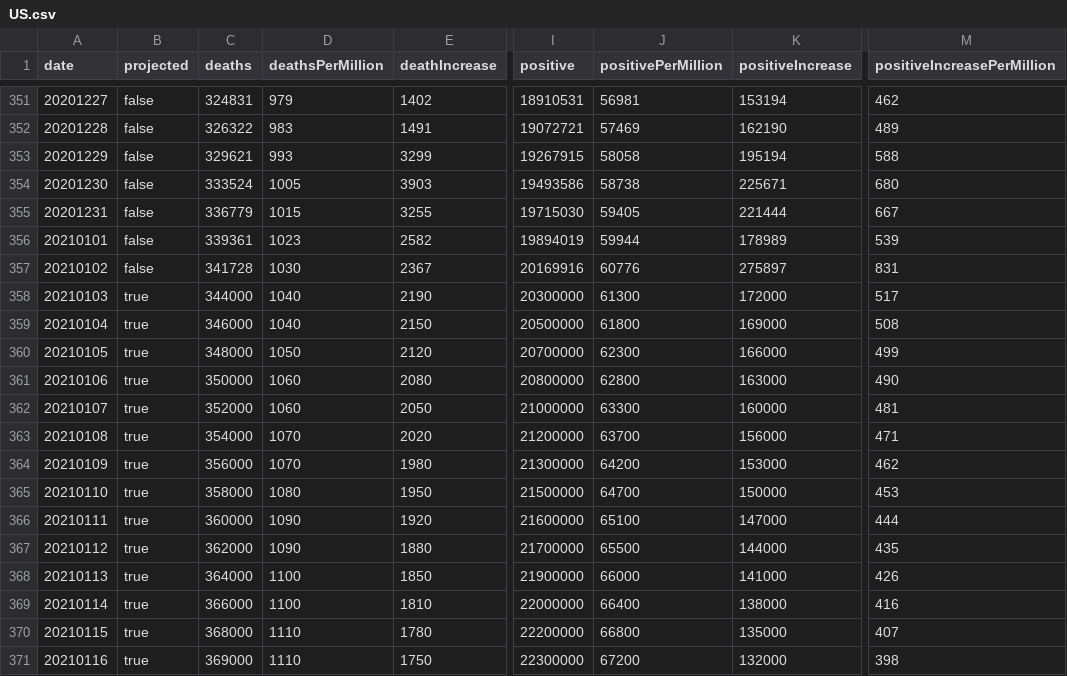
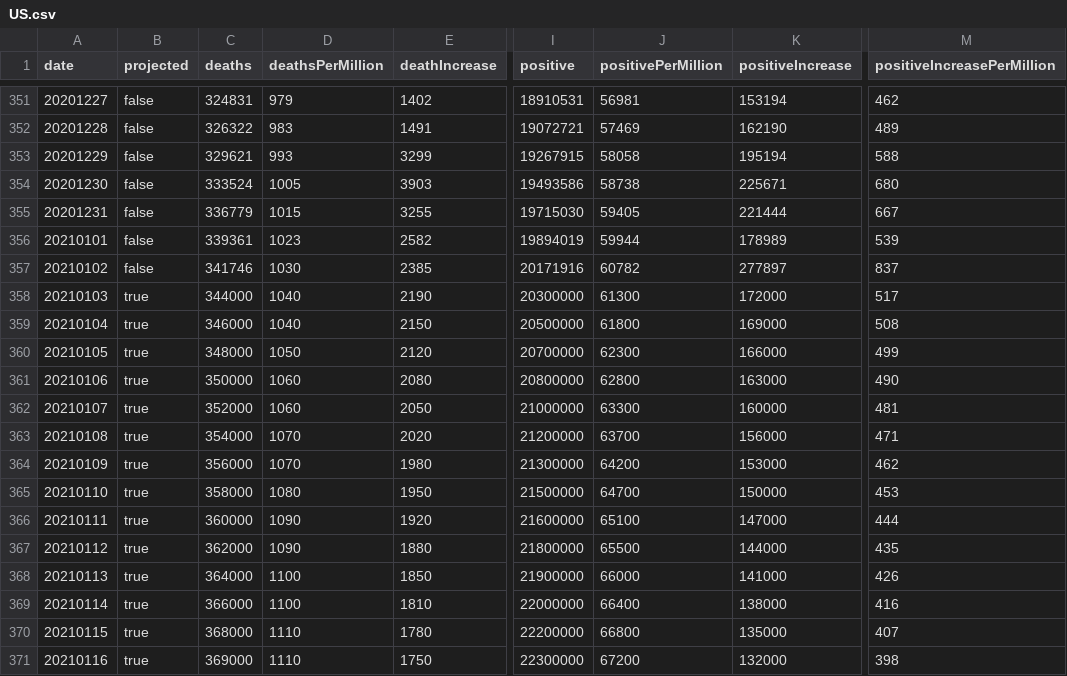
Before and after one commit to mgwalker/covid19-csv, a CSV file: docs/v1/US.csv, drawn as a sheet; only a part is shown, gaps mark what is left out; the diff names each change by its address in the sheet, - before the commit and + after, or states it on an @@ line.

```diff
--- a/docs/v1/US.csv
+++ b/docs/v1/US.csv
-C357 (deaths): 341728
+C357 (deaths): 341746
-E357 (deathIncrease): 2367
+E357 (deathIncrease): 2385
-I357 (positive): 20169916
+I357 (positive): 20171916
-J357 (positivePerMillion): 60776
+J357 (positivePerMillion): 60782
-K357 (positiveIncrease): 275897
+K357 (positiveIncrease): 277897
-M357 (positiveIncreasePerMillion): 831
+M357 (positiveIncreasePerMillion): 837
-I367 (positive): 21700000
+I367 (positive): 21800000
```
Also changed, not shown: docs/v1/AR.csv.
